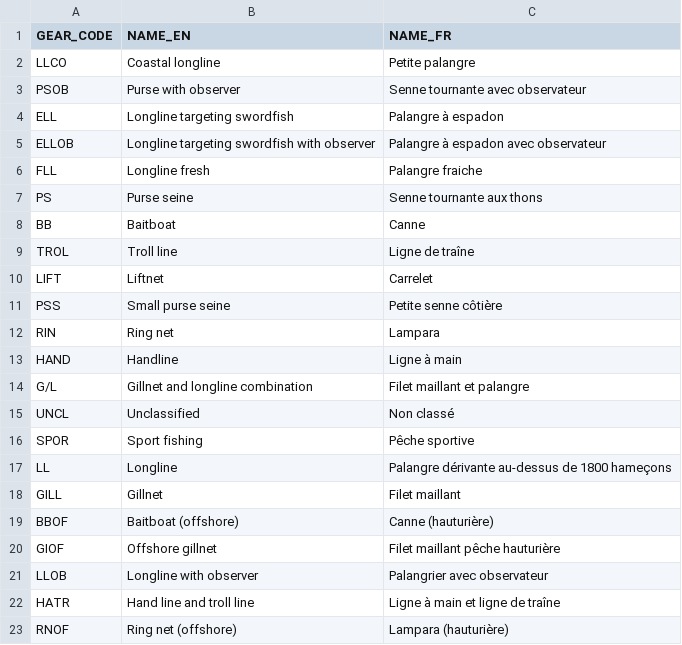
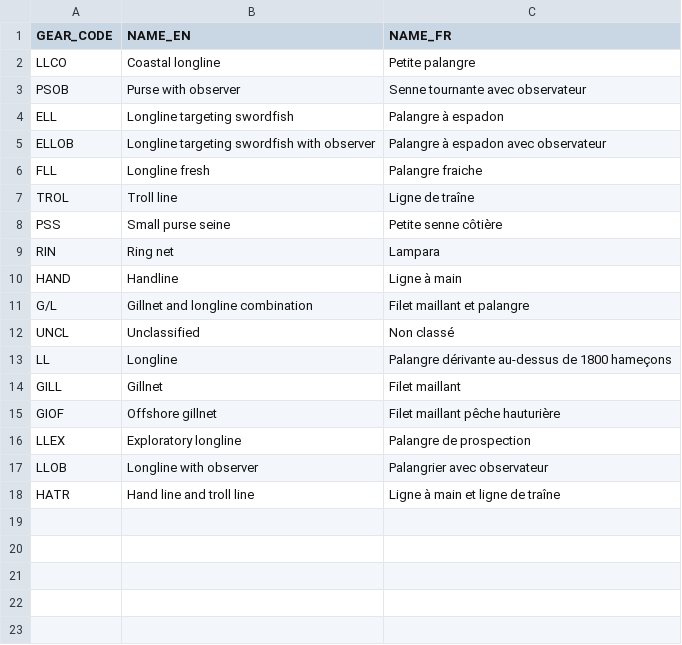
Before and after one commit to iotc-secretariat/iotc-sf-data-processing, a CSV file: outputs/codelists/CL_GEARS.csv, drawn as a sheet; removed rows and columns are numbered as before the commit, all else as after; the diff names each change by its address in the sheet, - before the commit and + after, or states it on an @@ line.

Commit message:
Progress on the scripts to generate SF datasets for supporting the stock assessments

```diff
--- a/outputs/codelists/CL_GEARS.csv
+++ b/outputs/codelists/CL_GEARS.csv
-row 7: PS | Purse seine | Senne tournante aux thons
-row 8: BB | Baitboat | Canne
-row 10: LIFT | Liftnet | Carrelet
-row 16: SPOR | Sport fishing | Pêche sportive
-row 19: BBOF | Baitboat (offshore) | Canne (hauturière)
+row 16: LLEX | Exploratory longline | Palangre de prospection
-row 23: RNOF | Ring net (offshore) | Lampara (hauturière)
```
Also changed, not shown: outputs/codelists/CL_FLEETS.csv, outputs/codelists/CL_MEASUREMENTS.csv, 25 other files.
